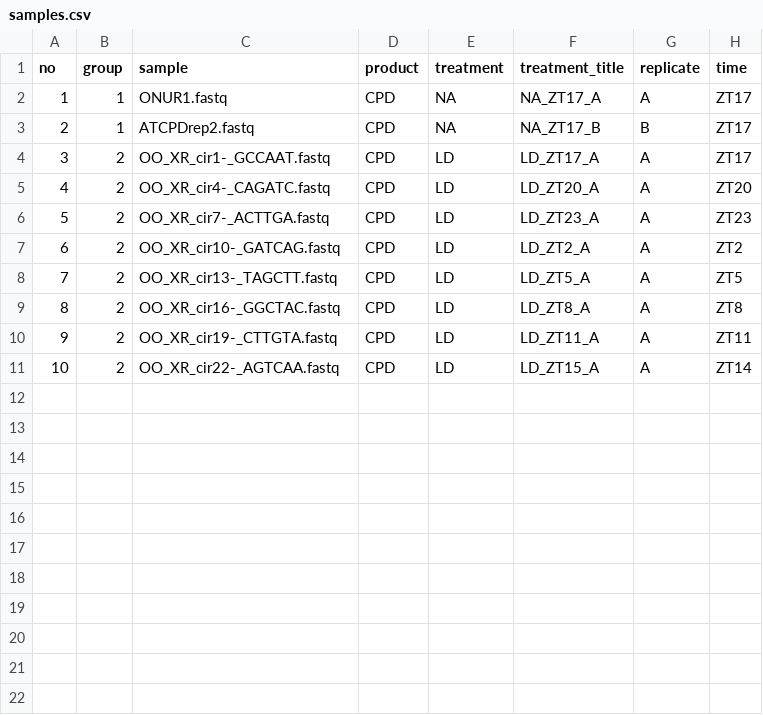
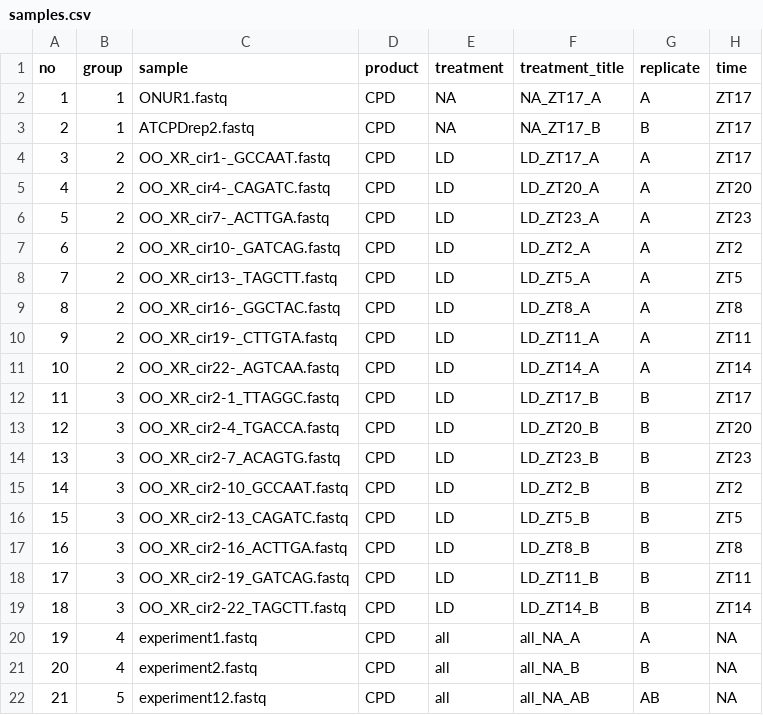
Before and after one commit to adebali/NGStoolkit, a CSV file: projects/plant/samples.csv, drawn as a sheet.

```diff
--- a/projects/plant/samples.csv
+++ b/projects/plant/samples.csv
@@ -10,2 +10,13 @@ no,group,sample,product,treatment,treatment_title,replicate,time
 9,2,OO_XR_cir19-_CTTGTA.fastq,CPD,LD,LD_ZT11_A,A,ZT11
-10,2,OO_XR_cir22-_AGTCAA.fastq,CPD,LD,LD_ZT15_A,A,ZT14
+10,2,OO_XR_cir22-_AGTCAA.fastq,CPD,LD,LD_ZT14_A,A,ZT14
+11,3,OO_XR_cir2-1_TTAGGC.fastq,CPD,LD,LD_ZT17_B,B,ZT17
+12,3,OO_XR_cir2-4_TGACCA.fastq,CPD,LD,LD_ZT20_B,B,ZT20
+13,3,OO_XR_cir2-7_ACAGTG.fastq,CPD,LD,LD_ZT23_B,B,ZT23
+14,3,OO_XR_cir2-10_GCCAAT.fastq,CPD,LD,LD_ZT2_B,B,ZT2
+15,3,OO_XR_cir2-13_CAGATC.fastq,CPD,LD,LD_ZT5_B,B,ZT5
+16,3,OO_XR_cir2-16_ACTTGA.fastq,CPD,LD,LD_ZT8_B,B,ZT8
+17,3,OO_XR_cir2-19_GATCAG.fastq,CPD,LD,LD_ZT11_B,B,ZT11
+18,3,OO_XR_cir2-22_TAGCTT.fastq,CPD,LD,LD_ZT14_B,B,ZT14
+19,4,experiment1.fastq,CPD,all,all_NA_A,A,NA
+20,4,experiment2.fastq,CPD,all,all_NA_B,B,NA
+21,5,experiment12.fastq,CPD,all,all_NA_AB,AB,NA
```
Also changed, not shown: projects/DamageSeq/organs/samples.csv, projects/RNA-seq/organs/samples.csv, 36 other files.
